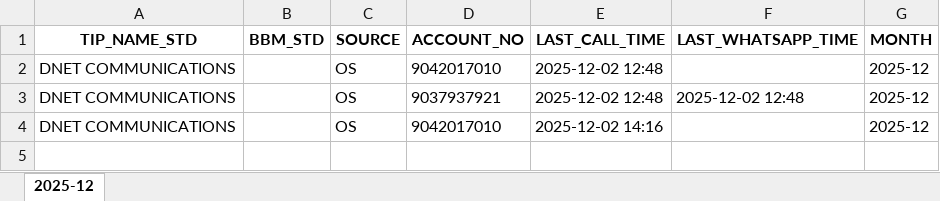
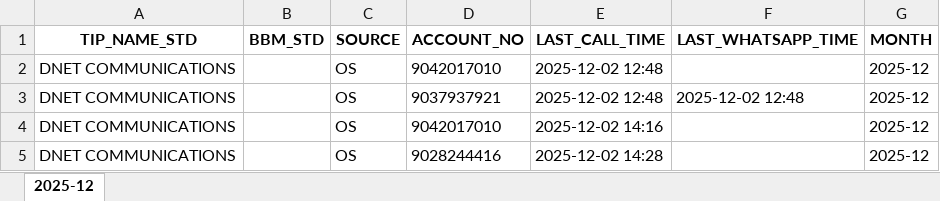
Before and after one commit to bssr1109/bsnl-tip-os-og-ig-dashboard, an Excel workbook: data/tip_contact_status.xlsx, sheet 2025-12, drawn as a sheet; values as stored, in another font and other column widths than the file's, no borders; the diff names each change by its address in the sheet, - before the commit and + after, or states it on an @@ line.

Commit message:
Update TIP contact status (2025-12)

```diff
--- a/data/tip_contact_status.xlsx (sheet 2025-12)
+++ b/data/tip_contact_status.xlsx (sheet 2025-12)
+row 5: DNET COMMUNICATIONS |  | OS | 9028244416 | 2025-12-02 14:28 |  | 2025-12
```
